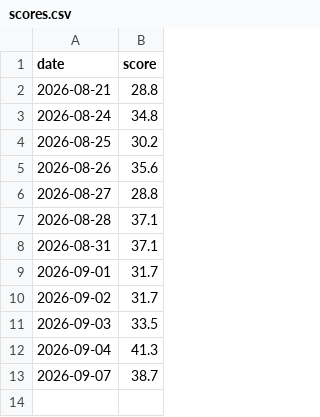
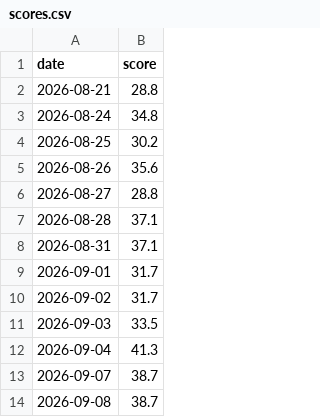
Before and after one commit to anone99/market_sentiment, a CSV file: history/scores.csv, drawn as a sheet; the diff names each change by its address in the sheet, - before the commit and + after, or states it on an @@ line.

```diff
--- a/history/scores.csv
+++ b/history/scores.csv
+row 14: 2026-09-08 | 38.7
```
Also changed, not shown: 4 other files.
